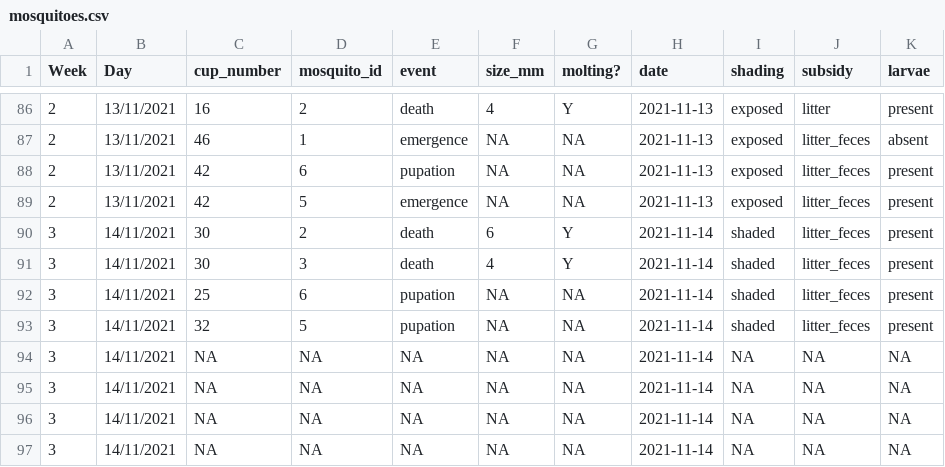
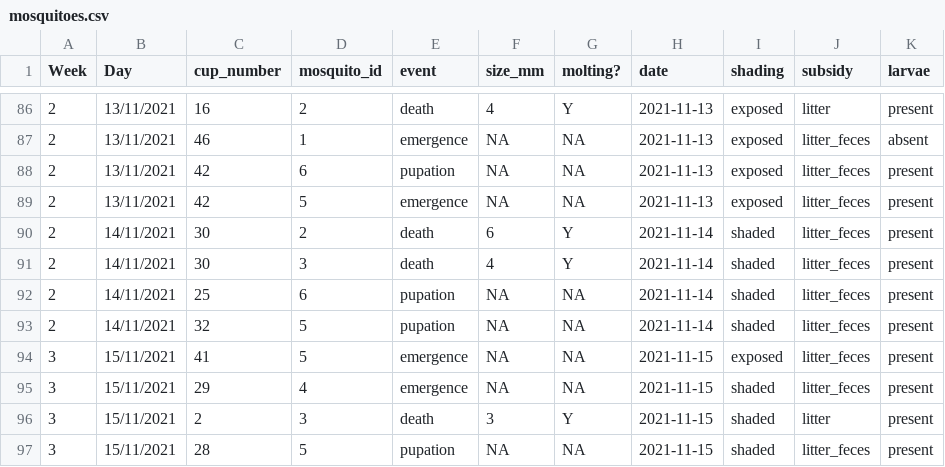
Before and after one commit to pierrerogy/channels, a CSV file: data_exp2/mosquitoes.csv, drawn as a sheet; only a part is shown, gaps mark what is left out.

```diff
--- a/data_exp2/mosquitoes.csv
+++ b/data_exp2/mosquitoes.csv
@@ -89,9 +89,9 @@ Week,Day,cup_number,mosquito_id,event,size_mm,molting?,date,shading,subsidy,larv
 2,13/11/2021,42,5,emergence,NA,NA,2021-11-13,exposed,litter_feces,present
-3,14/11/2021,30,2,death,6,Y,2021-11-14,shaded,litter_feces,present
-3,14/11/2021,30,3,death,4,Y,2021-11-14,shaded,litter_feces,present
-3,14/11/2021,25,6,pupation,NA,NA,2021-11-14,shaded,litter_feces,present
-3,14/11/2021,32,5,pupation,NA,NA,2021-11-14,shaded,litter_feces,present
-3,14/11/2021,NA,NA,NA,NA,NA,2021-11-14,NA,NA,NA
-3,14/11/2021,NA,NA,NA,NA,NA,2021-11-14,NA,NA,NA
-3,14/11/2021,NA,NA,NA,NA,NA,2021-11-14,NA,NA,NA
-3,14/11/2021,NA,NA,NA,NA,NA,2021-11-14,NA,NA,NA
+2,14/11/2021,30,2,death,6,Y,2021-11-14,shaded,litter_feces,present
+2,14/11/2021,30,3,death,4,Y,2021-11-14,shaded,litter_feces,present
+2,14/11/2021,25,6,pupation,NA,NA,2021-11-14,shaded,litter_feces,present
+2,14/11/2021,32,5,pupation,NA,NA,2021-11-14,shaded,litter_feces,present
+3,15/11/2021,41,5,emergence,NA,NA,2021-11-15,exposed,litter_feces,present
+3,15/11/2021,29,4,emergence,NA,NA,2021-11-15,shaded,litter_feces,present
+3,15/11/2021,2,3,death,3,Y,2021-11-15,shaded,litter,present
+3,15/11/2021,28,5,pupation,NA,NA,2021-11-15,shaded,litter_feces,present
```
Also changed, not shown: data_exp2/raw/mosquito_larvae.csv, data_exp2/raw/water.csv, 15 other files.
